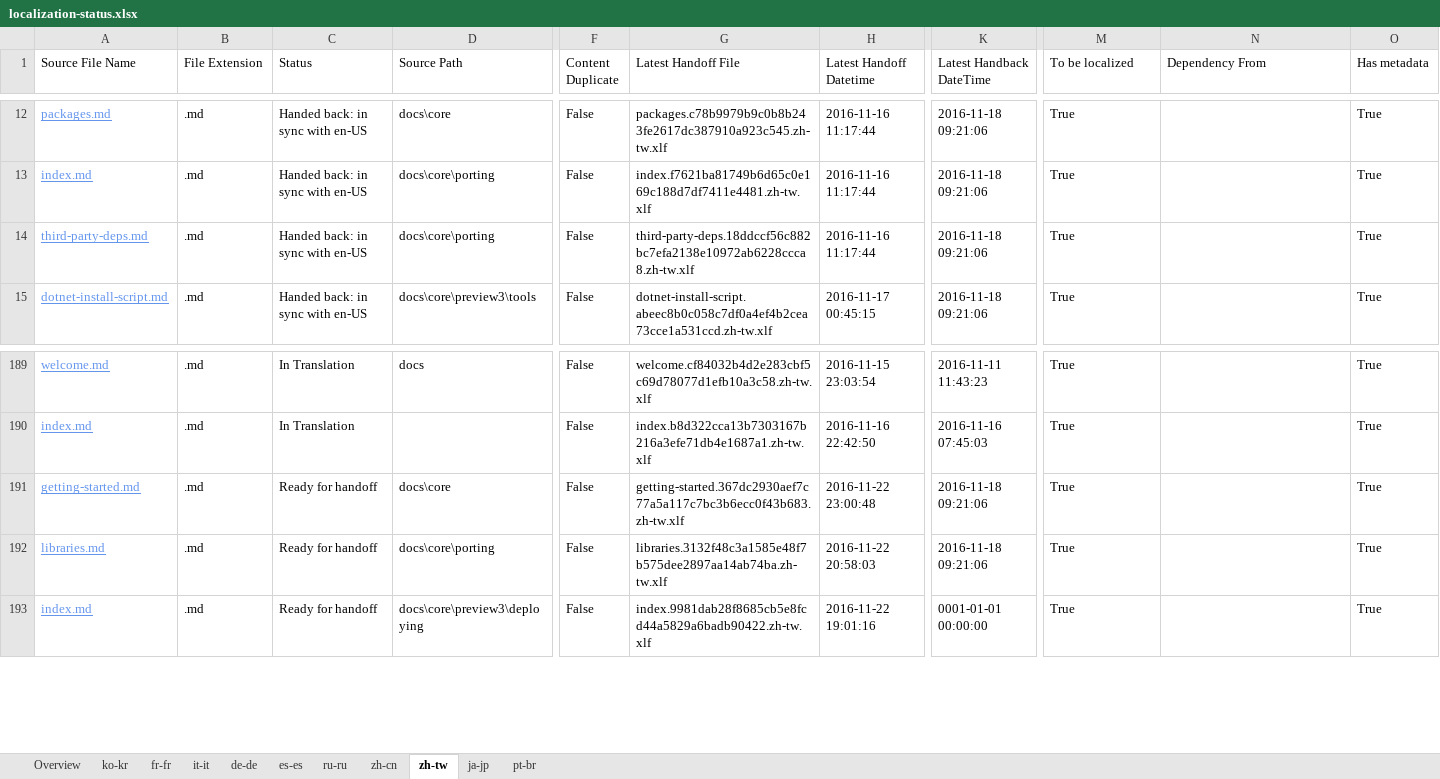
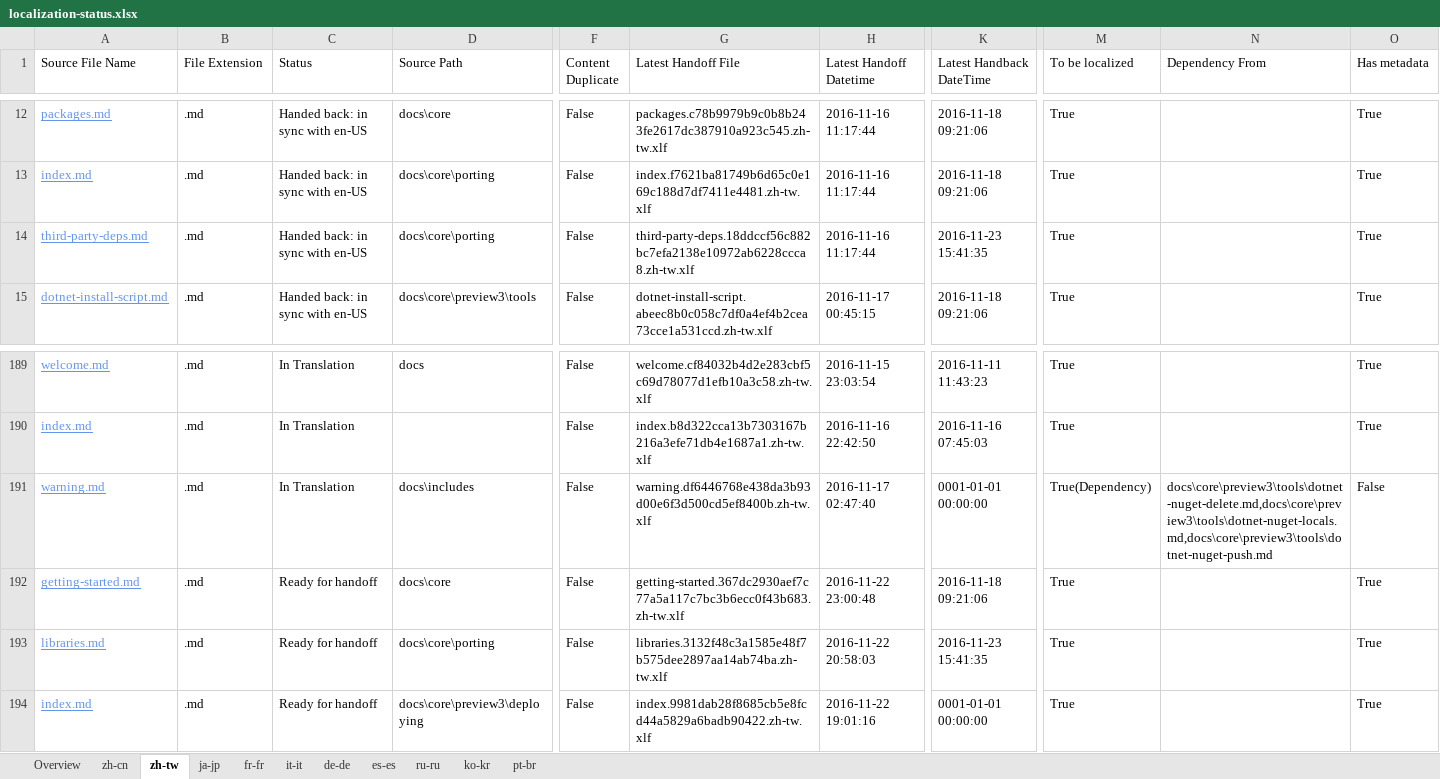
Before and after one commit to openpublishoperation/docs.handback, an Excel workbook: ol-handback/dotnet/docs/master/localization-status.xlsx, sheet zh-tw, drawn as a sheet; only a part is shown, gaps mark what is left out; values as stored, in another font and other column widths than the file's, no borders; table styles not drawn; addresses are those after the commit; rows hold the shown columns only; the diff names each change by its address in the sheet, - before the commit and + after, or states it on an @@ line.

Commit message:
Generate Report for Handback

```diff
--- a/ol-handback/dotnet/docs/master/localization-status.xlsx (sheet zh-tw)
+++ b/ol-handback/dotnet/docs/master/localization-status.xlsx (sheet zh-tw)
@@ sheet tab order changed: Overview | zh-cn | zh-tw | ja-jp | fr-fr | it-it | de-de | es-es | ru-ru | ko-kr | pt-br @@
-K14 (Latest Handback DateTime): 2016-11-18 09:21:06
+K14 (Latest Handback DateTime): 2016-11-23 15:41:35
+row 191: warning.md | .md | In Translation | docs\includes | False | warning.df6446768e438da3b93d00e6f3d500cd5ef8400b.zh-tw.xlf | 2016-11-17 02:47:40 | 0001-01-01 00:00:00 | True(Dependency) | docs\core\preview3\tools\dotnet-nuget-delete.md,docs\core\preview3\tools\dotnet-nuget-locals.md,docs\core\preview3\tools\dotnet-nuget-push.md | False
-K193 (Latest Handback DateTime): 2016-11-18 09:21:06
+K193 (Latest Handback DateTime): 2016-11-23 15:41:35
```
Also changed, not shown: sheet Overview, sheet ja-jp, sheet zh-cn, sheet ko-kr, ol-handback/dotnet/docs/master/handback-status.xlsx.
